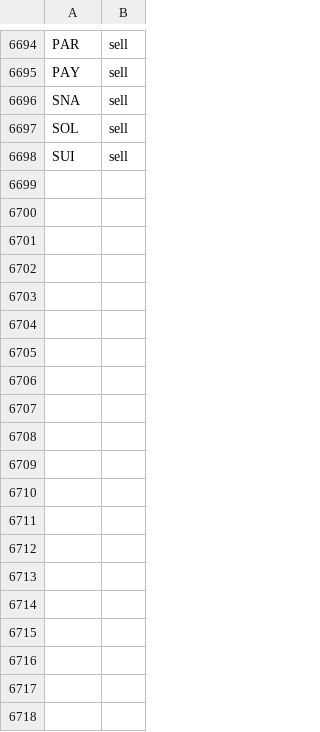
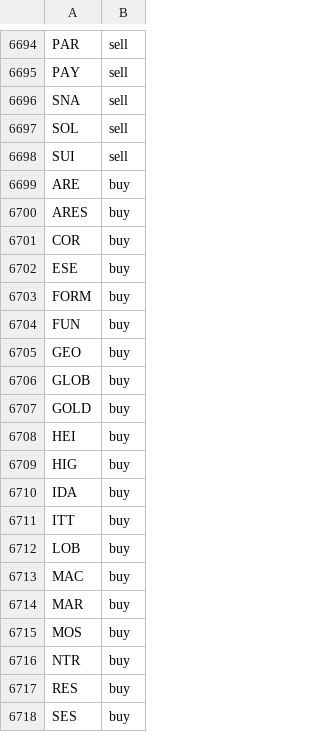
Before and after one commit to jolie-mcdonnell/llm_trader, a CSV file: data/trades_morning.csv, drawn as a sheet; only a part is shown, gaps mark what is left out; the diff covers the shown part only.

```diff
--- a/data/trades_morning.csv
+++ b/data/trades_morning.csv
@@ -6698 +6698,21 @@ SOL,sell
 SUI,sell
+ARE,buy
+ARES,buy
+COR,buy
+ESE,buy
+FORM,buy
+FUN,buy
+GEO,buy
+GLOB,buy
+GOLD,buy
+HEI,buy
+HIG,buy
+IDA,buy
+ITT,buy
+LOB,buy
+MAC,buy
+MAR,buy
+MOS,buy
+NTR,buy
+RES,buy
+SES,buy
```
Also changed, not shown: 25 added rows elsewhere in this file.
